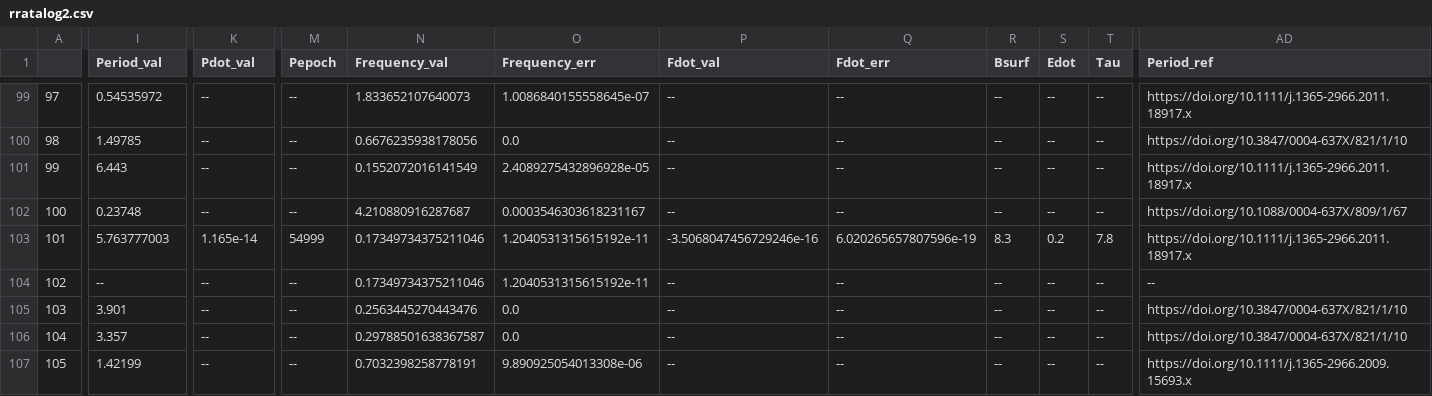
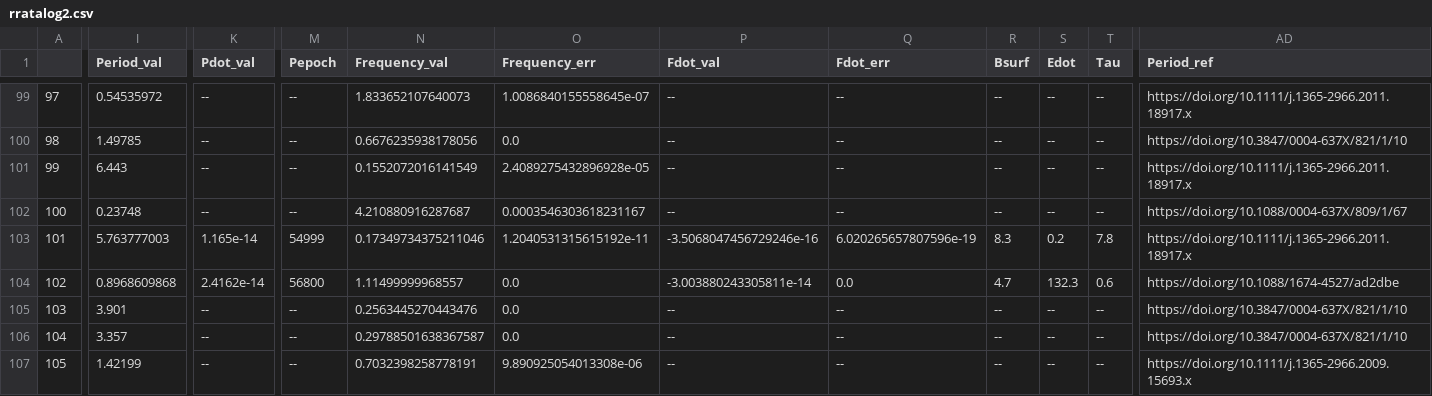
Before and after one commit to rratalog/rratalog, a CSV file: rratalog2.csv, drawn as a sheet; only a part is shown, gaps mark what is left out; the diff covers the shown part only; the diff names each change by its address in the sheet, - before the commit and + after, or states it on an @@ line.

```diff
--- a/rratalog2.csv
+++ b/rratalog2.csv
-I104 (Period_val): --
+I104 (Period_val): 0.8968609868
-K104 (Pdot_val): --
+K104 (Pdot_val): 2.4162e-14
-M104 (Pepoch): --
+M104 (Pepoch): 56800
-N104 (Frequency_val): 0.17349734375211046
+N104 (Frequency_val): 1.11499999968557
-O104 (Frequency_err): 1.2040531315615192e-11
+O104 (Frequency_err): 0.0
-P104 (Fdot_val): --
+P104 (Fdot_val): -3.003880243305811e-14
-Q104 (Fdot_err): --
+Q104 (Fdot_err): 0.0
-R104 (Bsurf): --
+R104 (Bsurf): 4.7
-S104 (Edot): --
+S104 (Edot): 132.3
-T104 (Tau): --
+T104 (Tau): 0.6
-AD104 (Period_ref): --
+AD104 (Period_ref): https://doi.org/10.1088/1674-4527/ad2dbe
```
Also changed, not shown: 7 edited cells elsewhere in this file, rratalog.csv, 2 other files.
